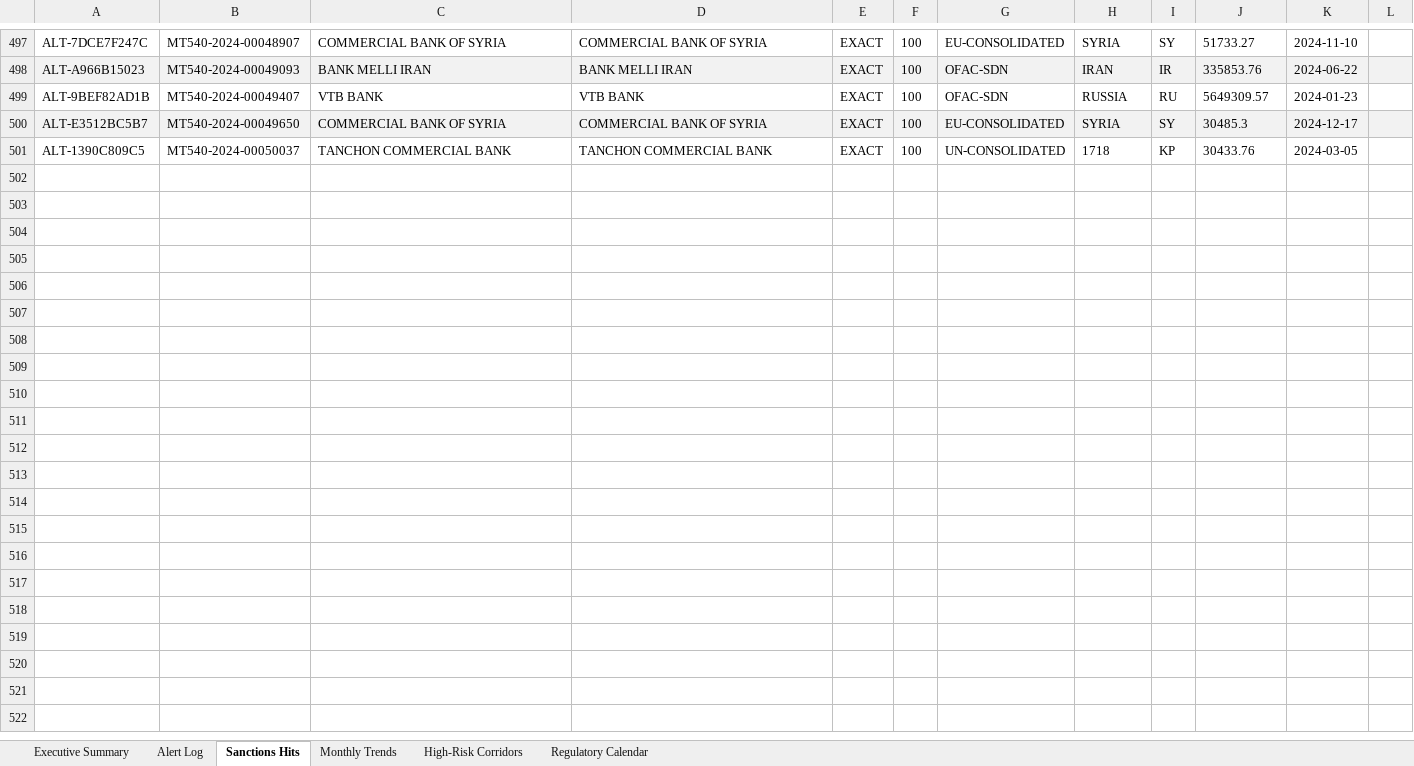
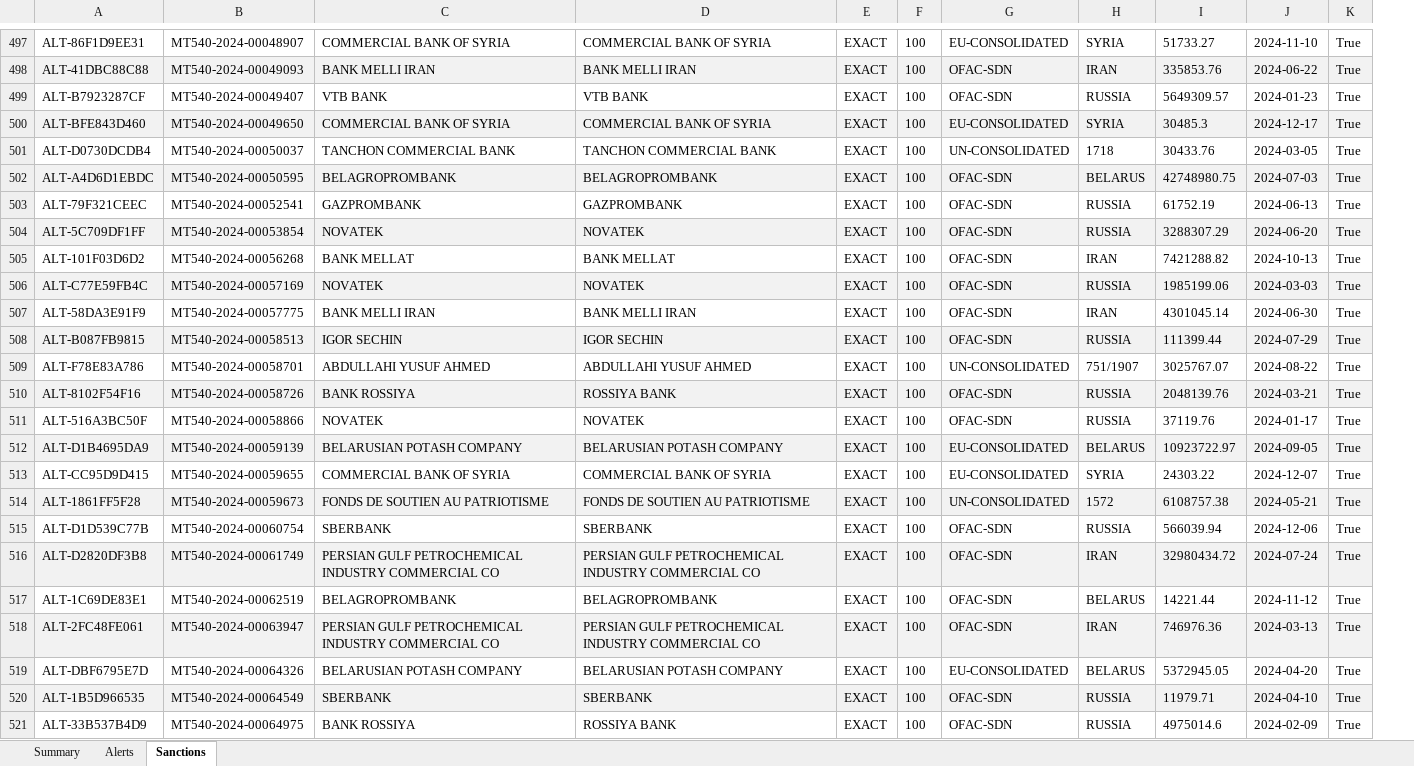
Before and after one commit to pavansri8886/clearstream-fcc-analytics, an Excel workbook: reports/fcc_compliance_report.xlsx, sheet Sanctions, drawn as a sheet; only a part is shown, gaps mark what is left out; values as stored, in another font and other column widths than the file's, no borders; removed rows and columns are numbered as before the commit, all else as after; the diff covers the shown part only; the diff names each change by its address in the sheet, - before the commit and + after, or states it on an @@ line.

```diff
--- a/reports/fcc_compliance_report.xlsx (sheet Sanctions)
+++ b/reports/fcc_compliance_report.xlsx (sheet Sanctions)
-sheet tab: Executive Summary
+sheet tab: Summary
-sheet tab: Alert Log
+sheet tab: Alerts
-sheet tab: Sanctions Hits
+sheet tab: Sanctions
-sheet tab: Monthly Trends
-sheet tab: High-Risk Corridors
-sheet tab: Regulatory Calendar
-column A, rows 497-501: ALT-7DCE7F247C | ALT-A966B15023 | ALT-9BEF82AD1B | ALT-E3512BC5B7 | ALT-1390C809C5
+column A, rows 497-501: ALT-86F1D9EE31 | ALT-41DBC88C88 | ALT-B7923287CF | ALT-BFE843D460 | ALT-D0730DCDB4
-column I, rows 497-501: SY | IR | RU | SY | KP
-column L, empty
+column K, rows 497-501: all True
+row 502: ALT-A4D6D1EBDC | MT540-2024-00050595 | BELAGROPROMBANK | BELAGROPROMBANK | EXACT | 100 | OFAC-SDN | BELARUS | 42748980.75 | 2024-07-03 | True
+row 503: ALT-79F321CEEC | MT540-2024-00052541 | GAZPROMBANK | GAZPROMBANK | EXACT | 100 | OFAC-SDN | RUSSIA | 61752.19 | 2024-06-13 | True
+row 504: ALT-5C709DF1FF | MT540-2024-00053854 | NOVATEK | NOVATEK | EXACT | 100 | OFAC-SDN | RUSSIA | 3288307.29 | 2024-06-20 | True
+row 505: ALT-101F03D6D2 | MT540-2024-00056268 | BANK MELLAT | BANK MELLAT | EXACT | 100 | OFAC-SDN | IRAN | 7421288.82 | 2024-10-13 | True
+row 506: ALT-C77E59FB4C | MT540-2024-00057169 | NOVATEK | NOVATEK | EXACT | 100 | OFAC-SDN | RUSSIA | 1985199.06 | 2024-03-03 | True
+row 507: ALT-58DA3E91F9 | MT540-2024-00057775 | BANK MELLI IRAN | BANK MELLI IRAN | EXACT | 100 | OFAC-SDN | IRAN | 4301045.14 | 2024-06-30 | True
+row 508: ALT-B087FB9815 | MT540-2024-00058513 | IGOR SECHIN | IGOR SECHIN | EXACT | 100 | OFAC-SDN | RUSSIA | 111399.44 | 2024-07-29 | True
+row 509: ALT-F78E83A786 | MT540-2024-00058701 | ABDULLAHI YUSUF AHMED | ABDULLAHI YUSUF AHMED | EXACT | 100 | UN-CONSOLIDATED | 751/1907 | 3025767.07 | 2024-08-22 | True
+row 510: ALT-8102F54F16 | MT540-2024-00058726 | BANK ROSSIYA | ROSSIYA BANK | EXACT | 100 | OFAC-SDN | RUSSIA | 2048139.76 | 2024-03-21 | True
+row 511: ALT-516A3BC50F | MT540-2024-00058866 | NOVATEK | NOVATEK | EXACT | 100 | OFAC-SDN | RUSSIA | 37119.76 | 2024-01-17 | True
+row 512: ALT-D1B4695DA9 | MT540-2024-00059139 | BELARUSIAN POTASH COMPANY | BELARUSIAN POTASH COMPANY | EXACT | 100 | EU-CONSOLIDATED | BELARUS | 10923722.97 | 2024-09-05 | True
+row 513: ALT-CC95D9D415 | MT540-2024-00059655 | COMMERCIAL BANK OF SYRIA | COMMERCIAL BANK OF SYRIA | EXACT | 100 | EU-CONSOLIDATED | SYRIA | 24303.22 | 2024-12-07 | True
+row 514: ALT-1861FF5F28 | MT540-2024-00059673 | FONDS DE SOUTIEN AU PATRIOTISME | FONDS DE SOUTIEN AU PATRIOTISME | EXACT | 100 | UN-CONSOLIDATED | 1572 | 6108757.38 | 2024-05-21 | True
+row 515: ALT-D1D539C77B | MT540-2024-00060754 | SBERBANK | SBERBANK | EXACT | 100 | OFAC-SDN | RUSSIA | 566039.94 | 2024-12-06 | True
+row 516: ALT-D2820DF3B8 | MT540-2024-00061749 | PERSIAN GULF PETROCHEMICAL INDUSTRY COMMERCIAL CO | PERSIAN GULF PETROCHEMICAL INDUSTRY COMMERCIAL CO | EXACT | 100 | OFAC-SDN | IRAN | 32980434.72 | 2024-07-24 | True
+row 517: ALT-1C69DE83E1 | MT540-2024-00062519 | BELAGROPROMBANK | BELAGROPROMBANK | EXACT | 100 | OFAC-SDN | BELARUS | 14221.44 | 2024-11-12 | True
+row 518: ALT-2FC48FE061 | MT540-2024-00063947 | PERSIAN GULF PETROCHEMICAL INDUSTRY COMMERCIAL CO | PERSIAN GULF PETROCHEMICAL INDUSTRY COMMERCIAL CO | EXACT | 100 | OFAC-SDN | IRAN | 746976.36 | 2024-03-13 | True
+row 519: ALT-DBF6795E7D | MT540-2024-00064326 | BELARUSIAN POTASH COMPANY | BELARUSIAN POTASH COMPANY | EXACT | 100 | EU-CONSOLIDATED | BELARUS | 5372945.05 | 2024-04-20 | True
+row 520: ALT-1B5D966535 | MT540-2024-00064549 | SBERBANK | SBERBANK | EXACT | 100 | OFAC-SDN | RUSSIA | 11979.71 | 2024-04-10 | True
+row 521: ALT-33B537B4D9 | MT540-2024-00064975 | BANK ROSSIYA | ROSSIYA BANK | EXACT | 100 | OFAC-SDN | RUSSIA | 4975014.6 | 2024-02-09 | True
```
Also changed, not shown: 147 added rows and 1 removed row elsewhere in this sheet, sheet Alerts, sheet Summary, charts or pictures, 23 other files.
